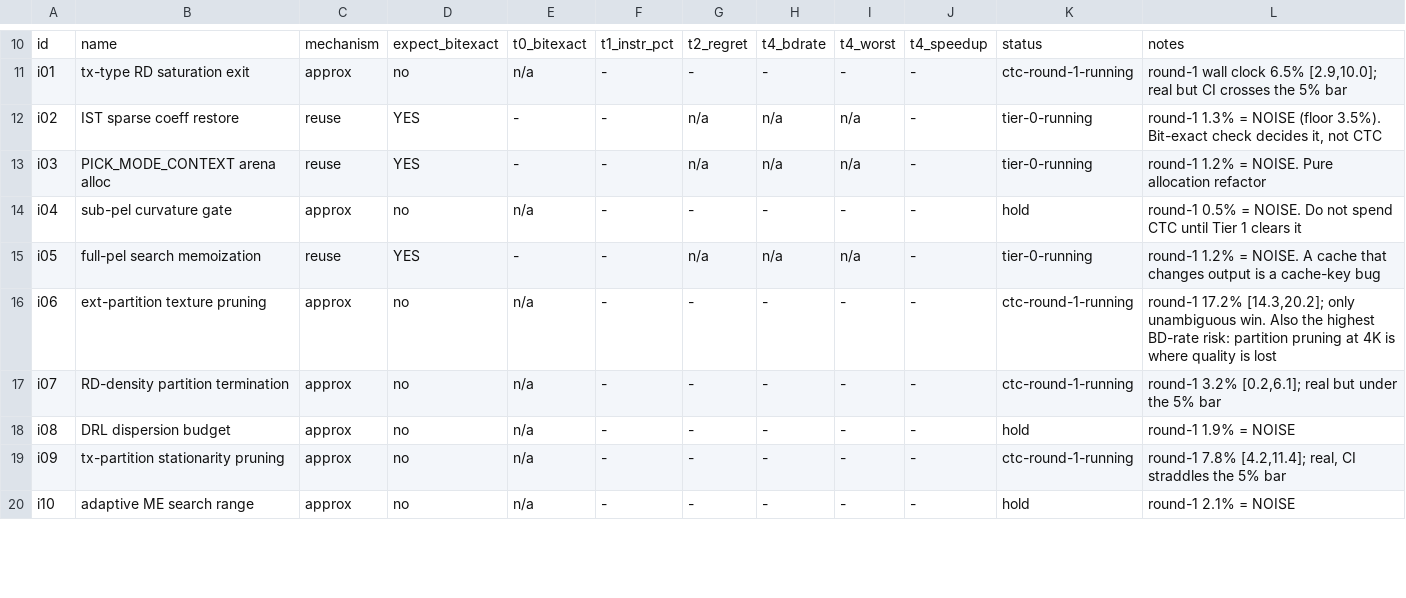
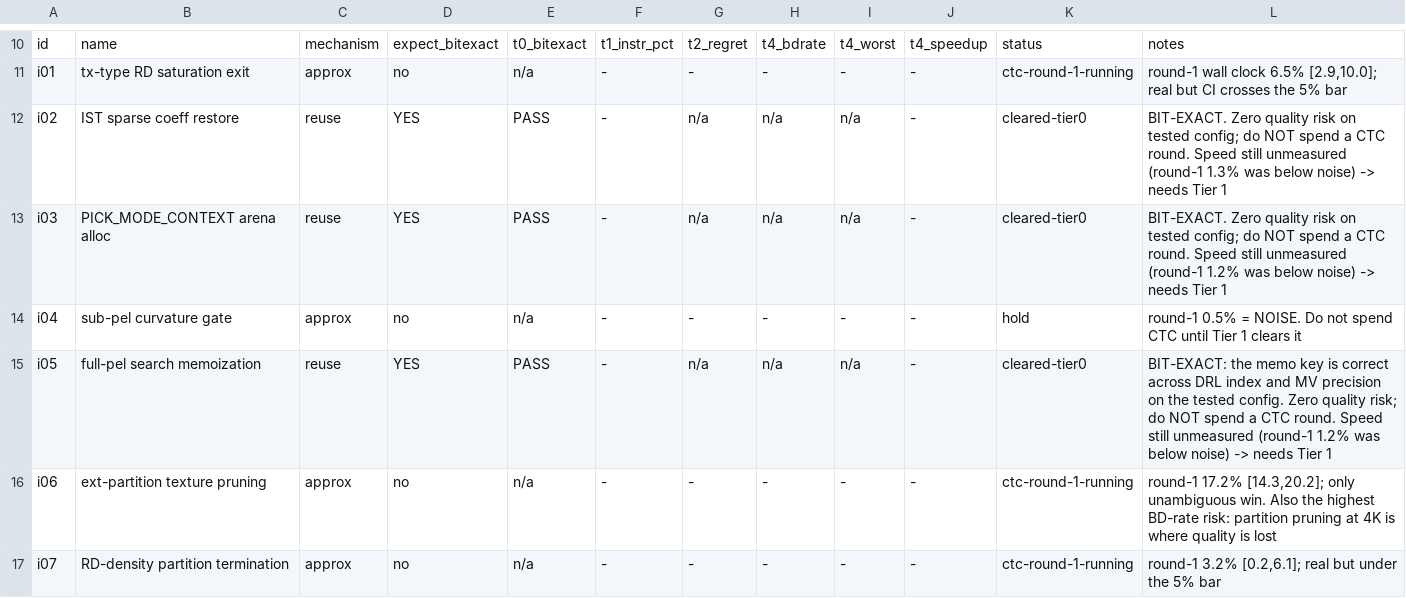
Before and after one commit to gjin-rgb/avm-av2-enc, a CSV file: experiments/registry.csv, drawn as a sheet; only a part is shown, gaps mark what is left out; the shorter side is filled out with more unchanged rows.

```diff
--- a/experiments/registry.csv
+++ b/experiments/registry.csv
@@ -11,6 +11,6 @@ id,name,mechanism,expect_bitexact,t0_bitexact,t1_instr_pct,t2_regret,t4_bdrate,t
 i01,tx-type RD saturation exit,approx,no,n/a,-,-,-,-,-,ctc-round-1-running,"round-1 wall clock 6.5% [2.9,10.0]; real but CI crosses the 5% bar"
-i02,IST sparse coeff restore,reuse,YES,-,-,n/a,n/a,n/a,-,tier-0-running,"round-1 1.3% = NOISE (floor 3.5%). Bit-exact check decides it, not CTC"
-i03,PICK_MODE_CONTEXT arena alloc,reuse,YES,-,-,n/a,n/a,n/a,-,tier-0-running,"round-1 1.2% = NOISE. Pure allocation refactor"
+i02,IST sparse coeff restore,reuse,YES,PASS,-,n/a,n/a,n/a,-,cleared-tier0,"BIT-EXACT. Zero quality risk on tested config; do NOT spend a CTC round. Speed still unmeasured (round-1 1.3% was below noise) -> needs Tier 1"
+i03,PICK_MODE_CONTEXT arena alloc,reuse,YES,PASS,-,n/a,n/a,n/a,-,cleared-tier0,"BIT-EXACT. Zero quality risk on tested config; do NOT spend a CTC round. Speed still unmeasured (round-1 1.2% was below noise) -> needs Tier 1"
 i04,sub-pel curvature gate,approx,no,n/a,-,-,-,-,-,hold,"round-1 0.5% = NOISE. Do not spend CTC until Tier 1 clears it"
-i05,full-pel search memoization,reuse,YES,-,-,n/a,n/a,n/a,-,tier-0-running,"round-1 1.2% = NOISE. A cache that changes output is a cache-key bug"
+i05,full-pel search memoization,reuse,YES,PASS,-,n/a,n/a,n/a,-,cleared-tier0,"BIT-EXACT: the memo key is correct across DRL index and MV precision on the tested config. Zero quality risk; do NOT spend a CTC round. Speed still unmeasured (round-1 1.2% was below noise) -> needs Tier 1"
 i06,ext-partition texture pruning,approx,no,n/a,-,-,-,-,-,ctc-round-1-running,"round-1 17.2% [14.3,20.2]; only unambiguous win. Also the highest BD-rate risk: partition pruning at 4K is where quality is lost"
```
Also changed, not shown: 1 other file.
